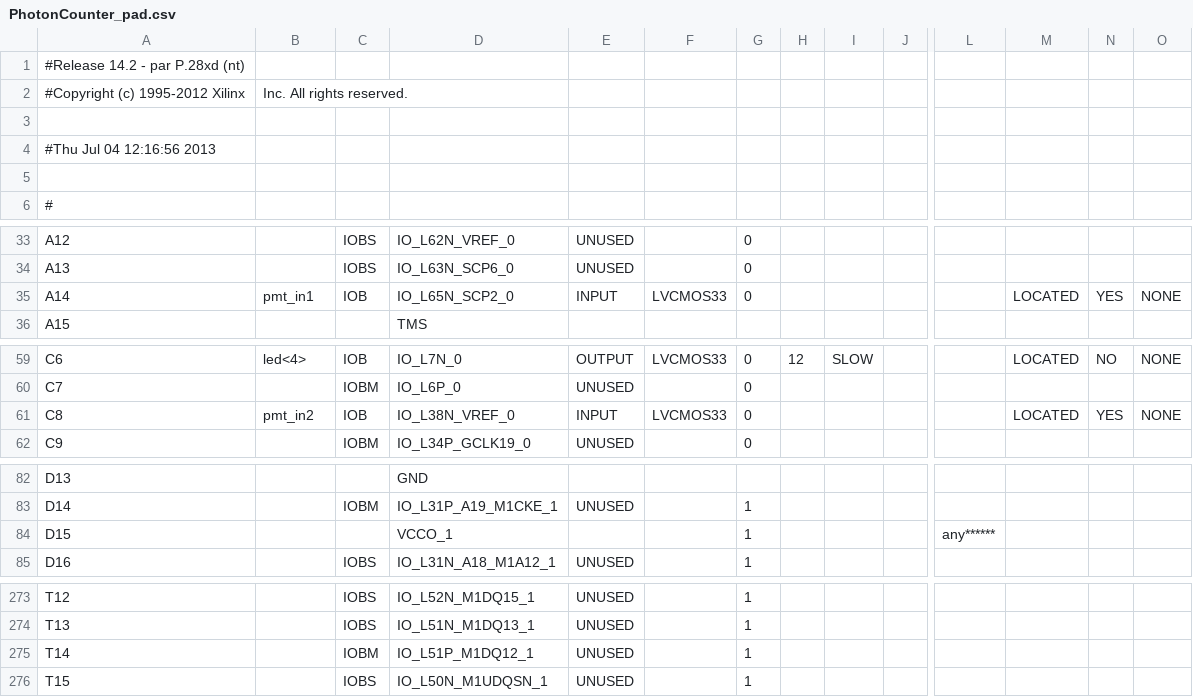
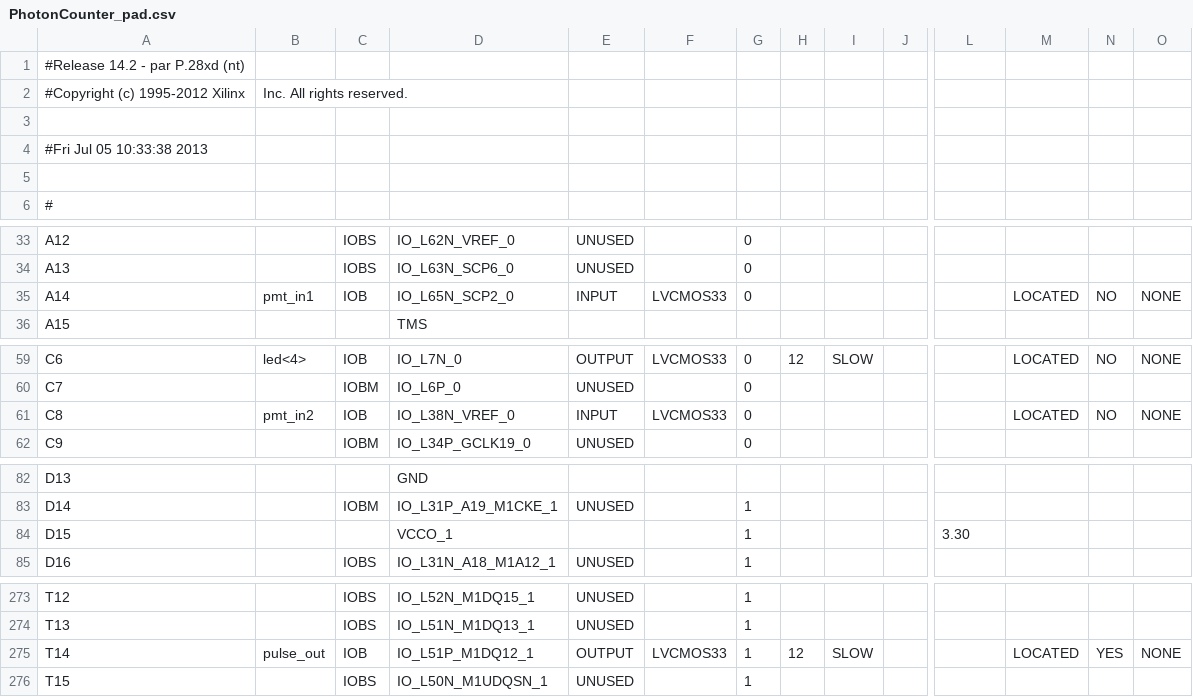
Before and after one commit to gangloff/FastBalancedCorrelatorGitHub, a CSV file: PhotonCounter_pad.csv, drawn as a sheet; only a part is shown, gaps mark what is left out; the diff covers the shown part only; the diff names each change by its address in the sheet, - before the commit and + after, or states it on an @@ line.

Commit message:
pulsed probing implemented
working pulsed probing (with pulsed output to drive AOM)

```diff
--- a/PhotonCounter_pad.csv
+++ b/PhotonCounter_pad.csv
-A4: #Thu Jul 04 12:16:56 2013
+A4: #Fri Jul 05 10:33:38 2013
-N35: YES
+N35: NO
-N61: YES
+N61: NO
-L84: any******
+L84: 3.30
-B275: (empty)
+B275: pulse_out
-C275: IOBM
+C275: IOB
-E275: UNUSED
+E275: OUTPUT
-F275: (empty)
+F275: LVCMOS33
-H275: (empty)
+H275: 12
-I275: (empty)
+I275: SLOW
-M275: (empty)
+M275: LOCATED
-N275: (empty)
+N275: YES
-O275: (empty)
+O275: NONE
```
Also changed, not shown: 5 edited cells elsewhere in this file, 47 other files.
